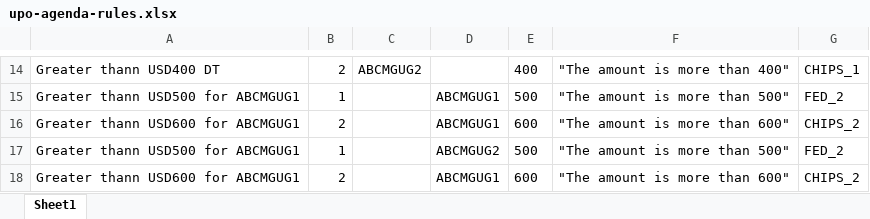
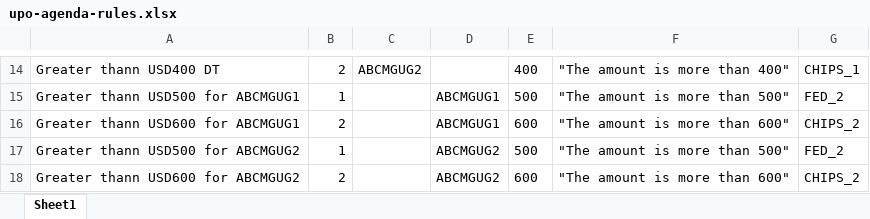
Before and after one commit to YogeshPitale/rbms, an Excel workbook: src/main/resources/rules/upo-agenda-rules.xlsx, sheet Sheet1, drawn as a sheet; only a part is shown, gaps mark what is left out; values as stored, in another font and other column widths than the file's, no borders; the diff names each change by its address in the sheet, - before the commit and + after, or states it on an @@ line.

```diff
--- a/src/main/resources/rules/upo-agenda-rules.xlsx (sheet Sheet1)
+++ b/src/main/resources/rules/upo-agenda-rules.xlsx (sheet Sheet1)
-A17: Greater thann USD500 for ABCMGUG1
+A17: Greater thann USD500 for ABCMGUG2
-A18: Greater thann USD600 for ABCMGUG1
+A18: Greater thann USD600 for ABCMGUG2
-D18: ABCMGUG1
+D18: ABCMGUG2
```
Also changed, not shown: 2 other files.
